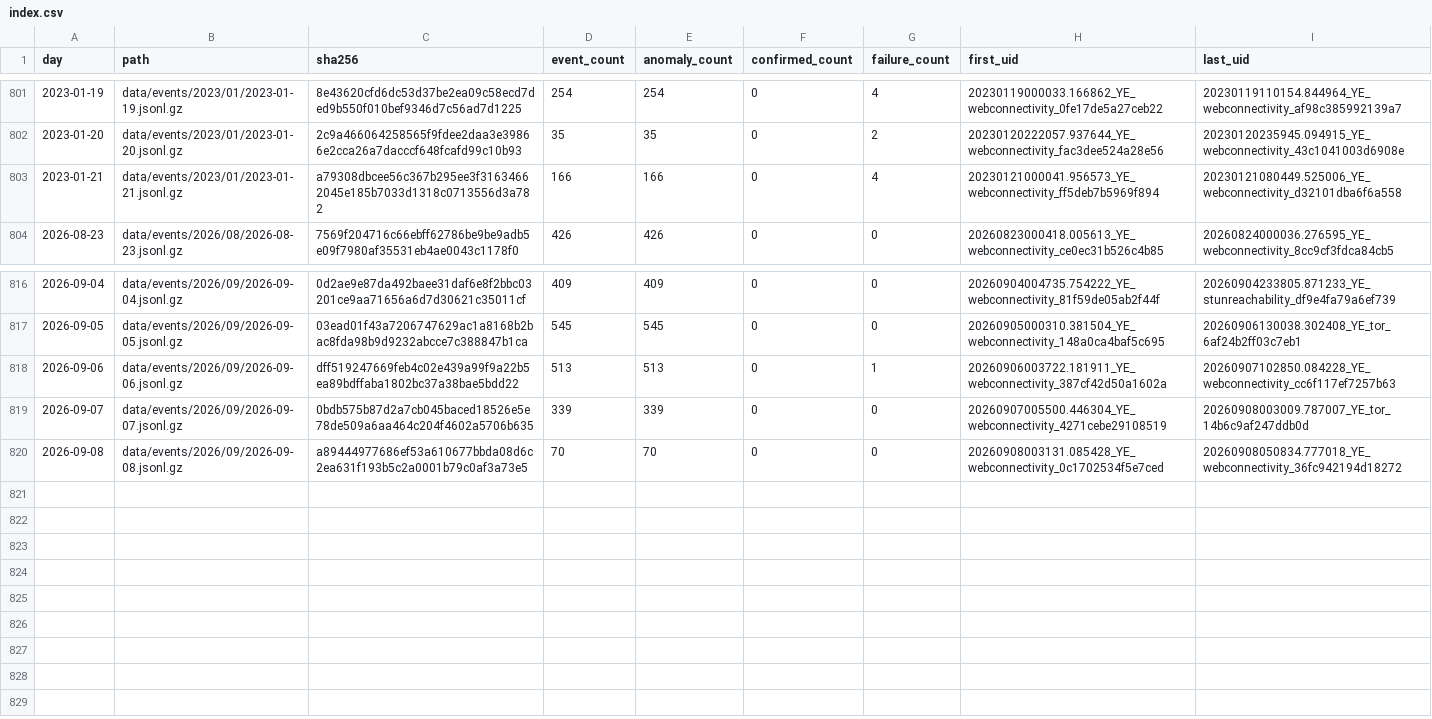
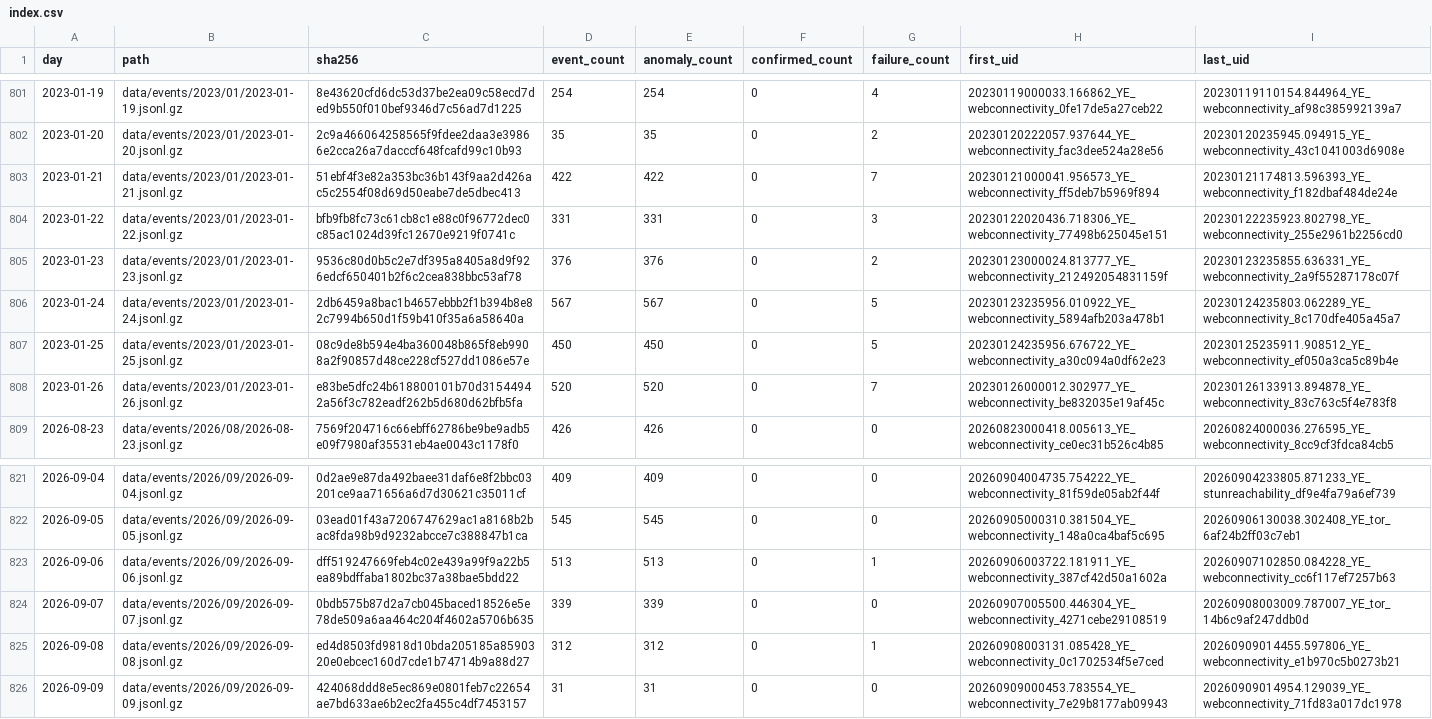
Before and after one commit to FreeTheDotYE/ye-censorship-evidence, a CSV file: data/events/index.csv, drawn as a sheet; only a part is shown, gaps mark what is left out.

Commit message:
data: update OONI evidence

```diff
--- a/data/events/index.csv
+++ b/data/events/index.csv
@@ -802,3 +802,8 @@ day,path,sha256,event_count,anomaly_count,confirmed_count,failure_count,first_ui
 2023-01-20,data/events/2023/01/2023-01-20.jsonl.gz,2c9a466064258565f9fdee2daa3e39866e2cca26a7dacccf648fcafd99c10b93,35,35,0,2,20230120222057.937644_YE_webconnectivity_fac3dee524a28e56,20230120235945.094915_YE_webconnectivity_43c1041003d6908e
-2023-01-21,data/events/2023/01/2023-01-21.jsonl.gz,a79308dbcee56c367b295ee3f31634662045e185b7033d1318c0713556d3a782,166,166,0,4,20230121000041.956573_YE_webconnectivity_ff5deb7b5969f894,20230121080449.525006_YE_webconnectivity_d32101dba6f6a558
+2023-01-21,data/events/2023/01/2023-01-21.jsonl.gz,51ebf4f3e82a353bc36b143f9aa2d426ac5c2554f08d69d50eabe7de5dbec413,422,422,0,7,20230121000041.956573_YE_webconnectivity_ff5deb7b5969f894,20230121174813.596393_YE_webconnectivity_f182dbaf484de24e
+2023-01-22,data/events/2023/01/2023-01-22.jsonl.gz,bfb9fb8fc73c61cb8c1e88c0f96772dec0c85ac1024d39fc12670e9219f0741c,331,331,0,3,20230122020436.718306_YE_webconnectivity_77498b625045e151,20230122235923.802798_YE_webconnectivity_255e2961b2256cd0
+2023-01-23,data/events/2023/01/2023-01-23.jsonl.gz,9536c80d0b5c2e7df395a8405a8d9f926edcf650401b2f6c2cea838bbc53af78,376,376,0,2,20230123000024.813777_YE_webconnectivity_212492054831159f,20230123235855.636331_YE_webconnectivity_2a9f55287178c07f
+2023-01-24,data/events/2023/01/2023-01-24.jsonl.gz,2db6459a8bac1b4657ebbb2f1b394b8e82c7994b650d1f59b410f35a6a58640a,567,567,0,5,20230123235956.010922_YE_webconnectivity_5894afb203a478b1,20230124235803.062289_YE_webconnectivity_8c170dfe405a45a7
+2023-01-25,data/events/2023/01/2023-01-25.jsonl.gz,08c9de8b594e4ba360048b865f8eb9908a2f90857d48ce228cf527dd1086e57e,450,450,0,5,20230124235956.676722_YE_webconnectivity_a30c094a0df62e23,20230125235911.908512_YE_webconnectivity_ef050a3ca5c89b4e
+2023-01-26,data/events/2023/01/2023-01-26.jsonl.gz,e83be5dfc24b618800101b70d31544942a56f3c782eadf262b5d680d62bfb5fa,520,520,0,7,20230126000012.302977_YE_webconnectivity_be832035e19af45c,20230126133913.894878_YE_webconnectivity_83c763c5f4e783f8
 2026-08-23,data/events/2026/08/2026-08-23.jsonl.gz,7569f204716c66ebff62786be9be9adb5e09f7980af35531eb4ae0043c1178f0,426,426,0,0,20260823000418.005613_YE_webconnectivity_ce0ec31b526c4b85,20260824000036.276595_YE_webconnectivity_8cc9cf3fdca84cb5
@@ -819,2 +824,3 @@ day,path,sha256,event_count,anomaly_count,confirmed_count,failure_count,first_ui
 2026-09-07,data/events/2026/09/2026-09-07.jsonl.gz,0bdb575b87d2a7cb045baced18526e5e78de509a6aa464c204f4602a5706b635,339,339,0,0,20260907005500.446304_YE_webconnectivity_4271cebe29108519,20260908003009.787007_YE_tor_14b6c9af247ddb0d
-2026-09-08,data/events/2026/09/2026-09-08.jsonl.gz,a89444977686ef53a610677bbda08d6c2ea631f193b5c2a0001b79c0af3a73e5,70,70,0,0,20260908003131.085428_YE_webconnectivity_0c1702534f5e7ced,20260908050834.777018_YE_webconnectivity_36fc942194d18272
+2026-09-08,data/events/2026/09/2026-09-08.jsonl.gz,ed4d8503fd9818d10bda205185a8590320e0ebcec160d7cde1b74714b9a88d27,312,312,0,1,20260908003131.085428_YE_webconnectivity_0c1702534f5e7ced,20260909014455.597806_YE_webconnectivity_e1b970c5b0273b21
+2026-09-09,data/events/2026/09/2026-09-09.jsonl.gz,424068ddd8e5ec869e0801feb7c22654ae7bd633ae6b2ec2fa455c4df7453157,31,31,0,0,20260909000453.783554_YE_webconnectivity_7e29b8177ab09943,20260909014954.129039_YE_webconnectivity_71fd83a017dc1978
```
Also changed, not shown: data/aggregates/daily_by_network.csv, data/aggregates/daily_by_test.csv, 11 other files.
